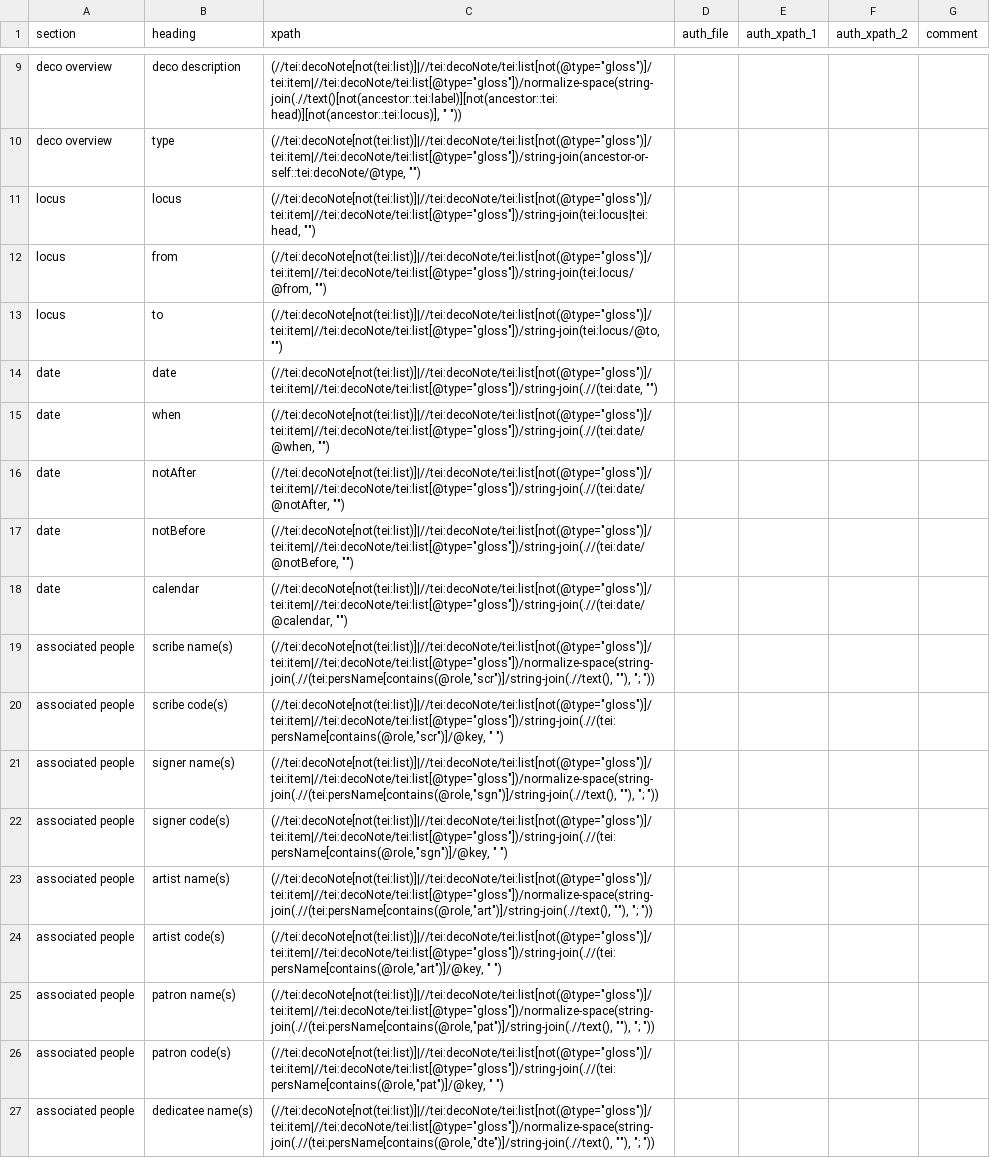
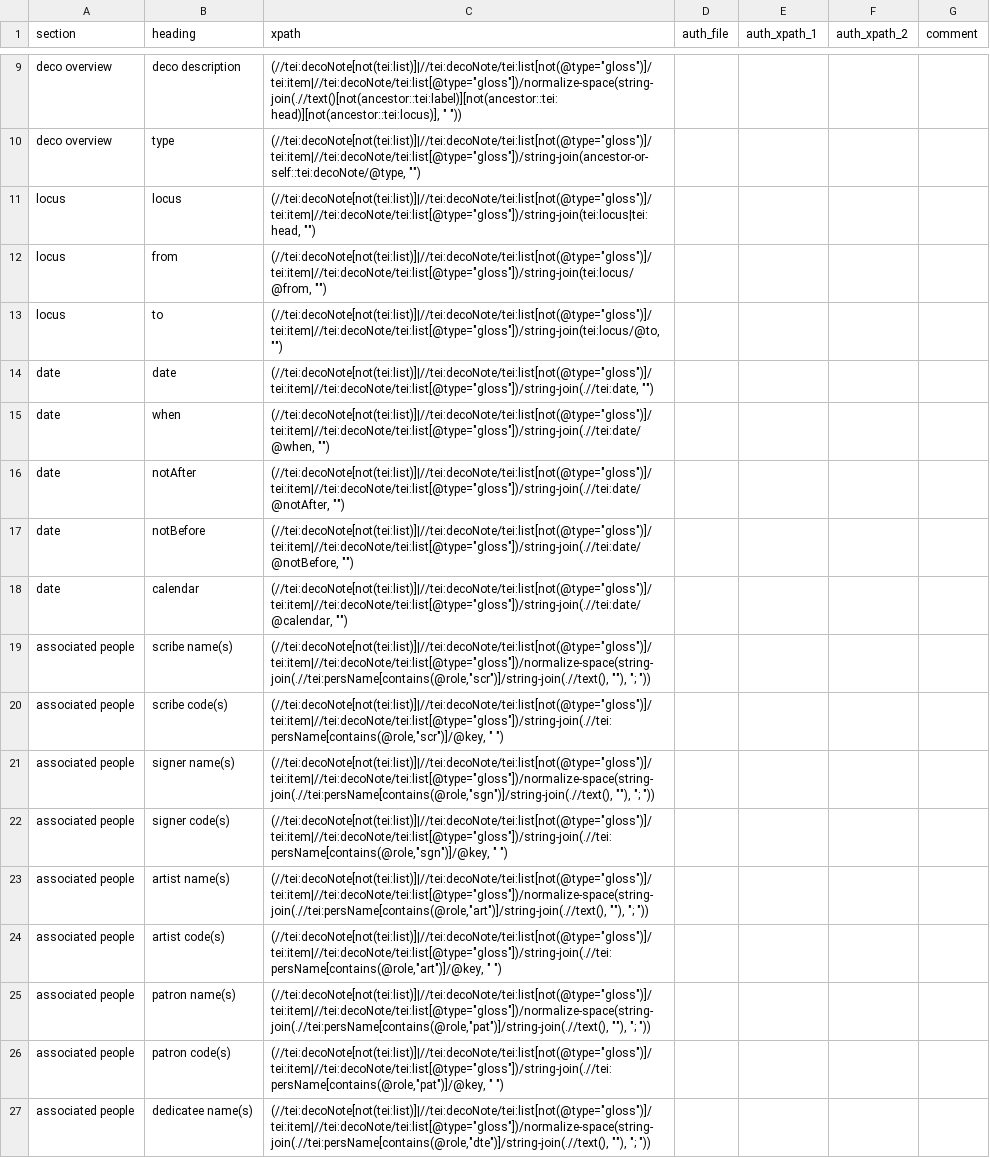
Before and after one commit to dowsmiller/cambridge-mss-tabular-data, a CSV file: sdm_code/config/decoration.csv, drawn as a sheet; only a part is shown, gaps mark what is left out; the diff covers the shown part only; the diff names each change by its address in the sheet, - before the commit and + after, or states it on an @@ line.

Commit message:
Changes to decoration, new outputs

```diff
--- a/sdm_code/config/decoration.csv
+++ b/sdm_code/config/decoration.csv
-C14 (xpath): (//tei:decoNote[not(tei:list)]|//tei:decoNote/tei:list[not(@type="gloss")]/tei:item|//tei:decoNote/tei:list[@type="gloss"])/string-join(.//(tei:date, "")
+C14 (xpath): (//tei:decoNote[not(tei:list)]|//tei:decoNote/tei:list[not(@type="gloss")]/tei:item|//tei:decoNote/tei:list[@type="gloss"])/string-join(.//tei:date, "")
-C15 (xpath): (//tei:decoNote[not(tei:list)]|//tei:decoNote/tei:list[not(@type="gloss")]/tei:item|//tei:decoNote/tei:list[@type="gloss"])/string-join(.//(tei:date/@when, "")
+C15 (xpath): (//tei:decoNote[not(tei:list)]|//tei:decoNote/tei:list[not(@type="gloss")]/tei:item|//tei:decoNote/tei:list[@type="gloss"])/string-join(.//tei:date/@when, "")
-C16 (xpath): (//tei:decoNote[not(tei:list)]|//tei:decoNote/tei:list[not(@type="gloss")]/tei:item|//tei:decoNote/tei:list[@type="gloss"])/string-join(.//(tei:date/@notAfter, "")
+C16 (xpath): (//tei:decoNote[not(tei:list)]|//tei:decoNote/tei:list[not(@type="gloss")]/tei:item|//tei:decoNote/tei:list[@type="gloss"])/string-join(.//tei:date/@notAfter, "")
-C17 (xpath): (//tei:decoNote[not(tei:list)]|//tei:decoNote/tei:list[not(@type="gloss")]/tei:item|//tei:decoNote/tei:list[@type="gloss"])/string-join(.//(tei:date/@notBefore, "")
+C17 (xpath): (//tei:decoNote[not(tei:list)]|//tei:decoNote/tei:list[not(@type="gloss")]/tei:item|//tei:decoNote/tei:list[@type="gloss"])/string-join(.//tei:date/@notBefore, "")
-C18 (xpath): (//tei:decoNote[not(tei:list)]|//tei:decoNote/tei:list[not(@type="gloss")]/tei:item|//tei:decoNote/tei:list[@type="gloss"])/string-join(.//(tei:date/@calendar, "")
+C18 (xpath): (//tei:decoNote[not(tei:list)]|//tei:decoNote/tei:list[not(@type="gloss")]/tei:item|//tei:decoNote/tei:list[@type="gloss"])/string-join(.//tei:date/@calendar, "")
-C19 (xpath): (//tei:decoNote[not(tei:list)]|//tei:decoNote/tei:list[not(@type="gloss")]/tei:item|//tei:decoNote/tei:list[@type="gloss"])/normalize-space(string-join(.//(tei:persName[contains(@role,"scr")]/string-join(.//text(), ""), ";…
+C19 (xpath): (//tei:decoNote[not(tei:list)]|//tei:decoNote/tei:list[not(@type="gloss")]/tei:item|//tei:decoNote/tei:list[@type="gloss"])/normalize-space(string-join(.//tei:persName[contains(@role,"scr")]/string-join(.//text(), ""), ";…
-C20 (xpath): (//tei:decoNote[not(tei:list)]|//tei:decoNote/tei:list[not(@type="gloss")]/tei:item|//tei:decoNote/tei:list[@type="gloss"])/string-join(.//(tei:persName[contains(@role,"scr")]/@key, " ")
+C20 (xpath): (//tei:decoNote[not(tei:list)]|//tei:decoNote/tei:list[not(@type="gloss")]/tei:item|//tei:decoNote/tei:list[@type="gloss"])/string-join(.//tei:persName[contains(@role,"scr")]/@key, " ")
-C21 (xpath): (//tei:decoNote[not(tei:list)]|//tei:decoNote/tei:list[not(@type="gloss")]/tei:item|//tei:decoNote/tei:list[@type="gloss"])/normalize-space(string-join(.//(tei:persName[contains(@role,"sgn")]/string-join(.//text(), ""), ";…
+C21 (xpath): (//tei:decoNote[not(tei:list)]|//tei:decoNote/tei:list[not(@type="gloss")]/tei:item|//tei:decoNote/tei:list[@type="gloss"])/normalize-space(string-join(.//tei:persName[contains(@role,"sgn")]/string-join(.//text(), ""), ";…
-C22 (xpath): (//tei:decoNote[not(tei:list)]|//tei:decoNote/tei:list[not(@type="gloss")]/tei:item|//tei:decoNote/tei:list[@type="gloss"])/string-join(.//(tei:persName[contains(@role,"sgn")]/@key, " ")
+C22 (xpath): (//tei:decoNote[not(tei:list)]|//tei:decoNote/tei:list[not(@type="gloss")]/tei:item|//tei:decoNote/tei:list[@type="gloss"])/string-join(.//tei:persName[contains(@role,"sgn")]/@key, " ")
-C23 (xpath): (//tei:decoNote[not(tei:list)]|//tei:decoNote/tei:list[not(@type="gloss")]/tei:item|//tei:decoNote/tei:list[@type="gloss"])/normalize-space(string-join(.//(tei:persName[contains(@role,"art")]/string-join(.//text(), ""), ";…
+C23 (xpath): (//tei:decoNote[not(tei:list)]|//tei:decoNote/tei:list[not(@type="gloss")]/tei:item|//tei:decoNote/tei:list[@type="gloss"])/normalize-space(string-join(.//tei:persName[contains(@role,"art")]/string-join(.//text(), ""), ";…
-C24 (xpath): (//tei:decoNote[not(tei:list)]|//tei:decoNote/tei:list[not(@type="gloss")]/tei:item|//tei:decoNote/tei:list[@type="gloss"])/string-join(.//(tei:persName[contains(@role,"art")]/@key, " ")
+C24 (xpath): (//tei:decoNote[not(tei:list)]|//tei:decoNote/tei:list[not(@type="gloss")]/tei:item|//tei:decoNote/tei:list[@type="gloss"])/string-join(.//tei:persName[contains(@role,"art")]/@key, " ")
-C25 (xpath): (//tei:decoNote[not(tei:list)]|//tei:decoNote/tei:list[not(@type="gloss")]/tei:item|//tei:decoNote/tei:list[@type="gloss"])/normalize-space(string-join(.//(tei:persName[contains(@role,"pat")]/string-join(.//text(), ""), ";…
+C25 (xpath): (//tei:decoNote[not(tei:list)]|//tei:decoNote/tei:list[not(@type="gloss")]/tei:item|//tei:decoNote/tei:list[@type="gloss"])/normalize-space(string-join(.//tei:persName[contains(@role,"pat")]/string-join(.//text(), ""), ";…
-C26 (xpath): (//tei:decoNote[not(tei:list)]|//tei:decoNote/tei:list[not(@type="gloss")]/tei:item|//tei:decoNote/tei:list[@type="gloss"])/string-join(.//(tei:persName[contains(@role,"pat")]/@key, " ")
+C26 (xpath): (//tei:decoNote[not(tei:list)]|//tei:decoNote/tei:list[not(@type="gloss")]/tei:item|//tei:decoNote/tei:list[@type="gloss"])/string-join(.//tei:persName[contains(@role,"pat")]/@key, " ")
-C27 (xpath): (//tei:decoNote[not(tei:list)]|//tei:decoNote/tei:list[not(@type="gloss")]/tei:item|//tei:decoNote/tei:list[@type="gloss"])/normalize-space(string-join(.//(tei:persName[contains(@role,"dte")]/string-join(.//text(), ""), ";…
+C27 (xpath): (//tei:decoNote[not(tei:list)]|//tei:decoNote/tei:list[not(@type="gloss")]/tei:item|//tei:decoNote/tei:list[@type="gloss"])/normalize-space(string-join(.//tei:persName[contains(@role,"dte")]/string-join(.//text(), ""), ";…
```
Also changed, not shown: 17 edited cells elsewhere in this file, 3 other files.
